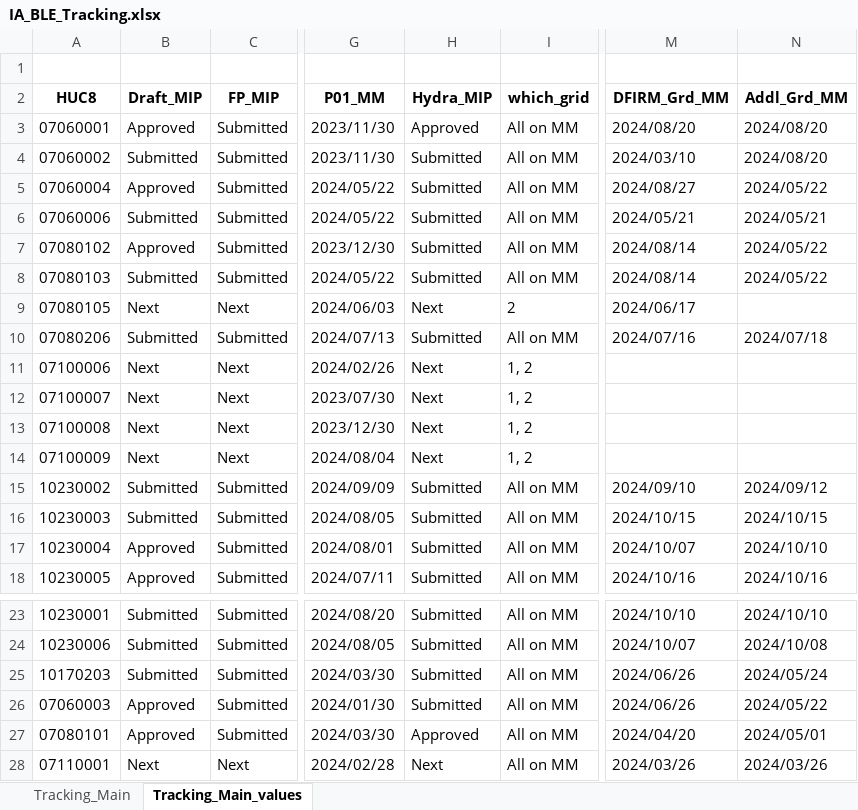
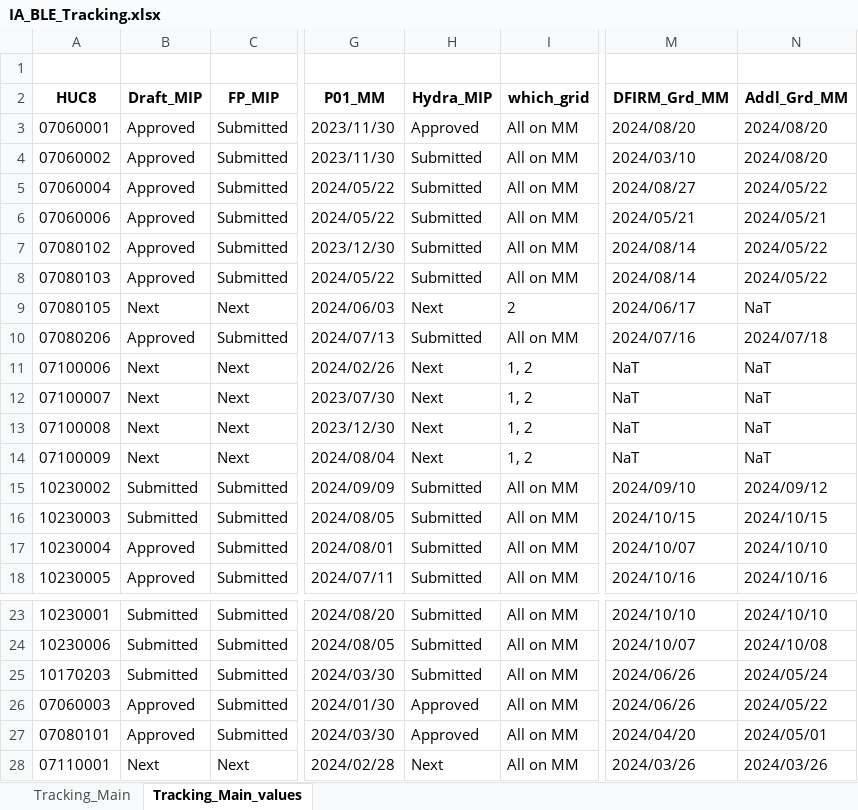
Before and after one commit to t968rs/IA_BLE_tracking, an Excel workbook: data/tables/IA_BLE_Tracking.xlsx, sheet Tracking_Main_values, drawn as a sheet; only a part is shown, gaps mark what is left out; values as stored, in another font and other column widths than the file's, no borders; the diff names each change by its address in the sheet, - before the commit and + after, or states it on an @@ line.

```diff
--- a/data/tables/IA_BLE_Tracking.xlsx (sheet Tracking_Main_values)
+++ b/data/tables/IA_BLE_Tracking.xlsx (sheet Tracking_Main_values)
-B4 (Draft_MIP): Submitted
+B4 (Draft_MIP): Approved
-B6 (Draft_MIP): Submitted
+B6 (Draft_MIP): Approved
-B8 (Draft_MIP): Submitted
+B8 (Draft_MIP): Approved
-N9 (Addl_Grd_MM): (empty)
+N9 (Addl_Grd_MM): NaT
-B10 (Draft_MIP): Submitted
+B10 (Draft_MIP): Approved
-M11:M14 (DFIRM_Grd_MM): (empty)
+M11:M14 (DFIRM_Grd_MM): NaT
-N11:N14 (Addl_Grd_MM): (empty)
+N11:N14 (Addl_Grd_MM): NaT
-H26 (Hydra_MIP): Submitted
+H26 (Hydra_MIP): Approved
```
Also changed, not shown: 5 other files.
